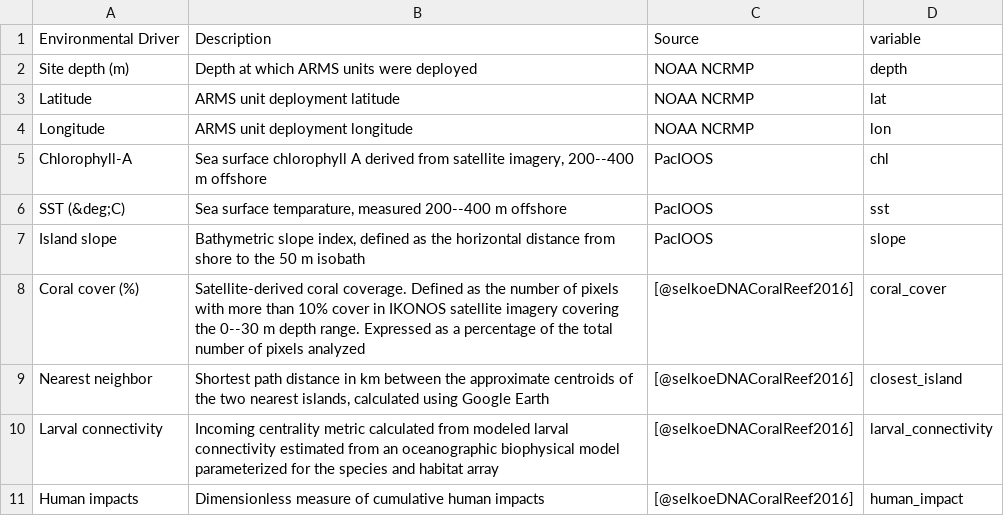
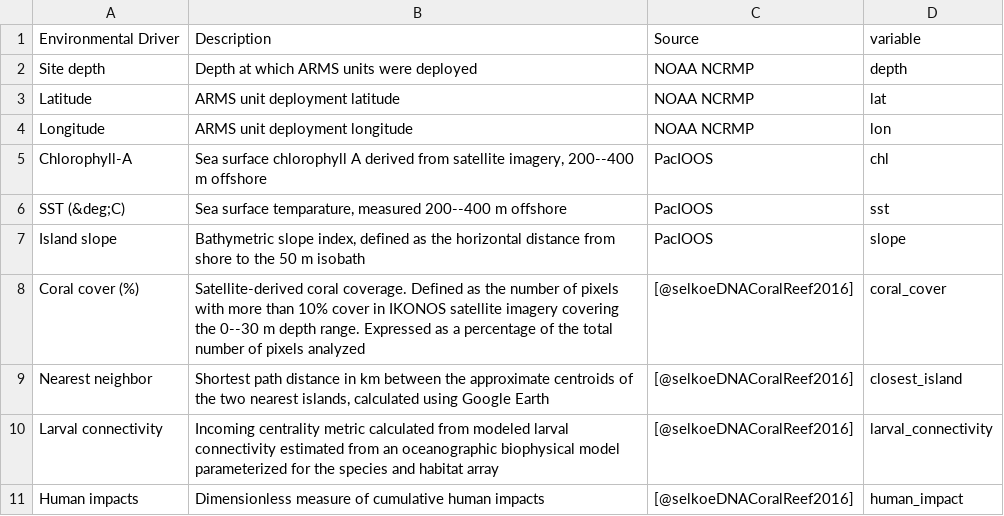
Before and after one commit to mhoban/arms_crabs, a CSV file: data/tables/environmental_variables.csv, drawn as a sheet.

```diff
--- a/data/tables/environmental_variables.csv
+++ b/data/tables/environmental_variables.csv
@@ -1,3 +1,3 @@
 Environmental Driver,Description,Source,variable
-Site depth (m),Depth at which ARMS units were deployed,NOAA NCRMP,depth
+Site depth,Depth at which ARMS units were deployed,NOAA NCRMP,depth
 Latitude,ARMS unit deployment latitude,NOAA NCRMP,lat
```
Also changed, not shown: 3 other files.
